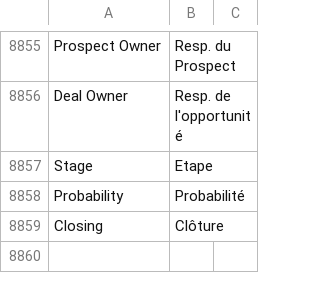
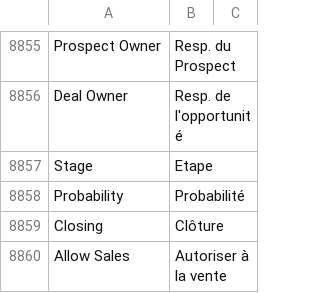
Before and after one commit to techyst-net/nexyst, a CSV file: erpnext/translations/fr.csv, drawn as a sheet; only a part is shown, gaps mark what is left out; the diff names each change by its address in the sheet, - before the commit and + after, or states it on an @@ line.

Commit message:
refactor: missing translation

```diff
--- a/erpnext/translations/fr.csv
+++ b/erpnext/translations/fr.csv
+row 8860: Allow Sales | Autoriser à la vente
```
